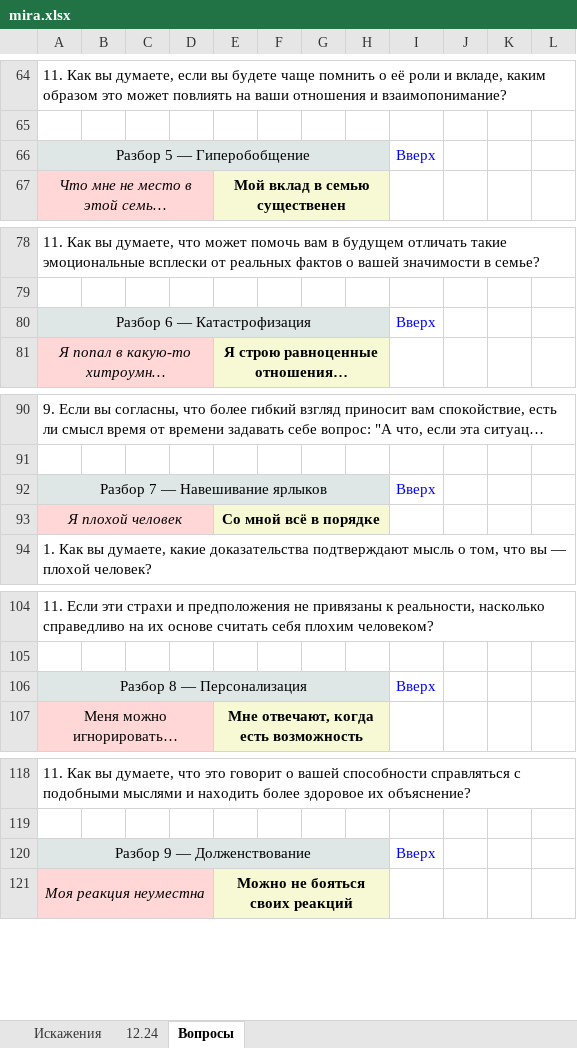
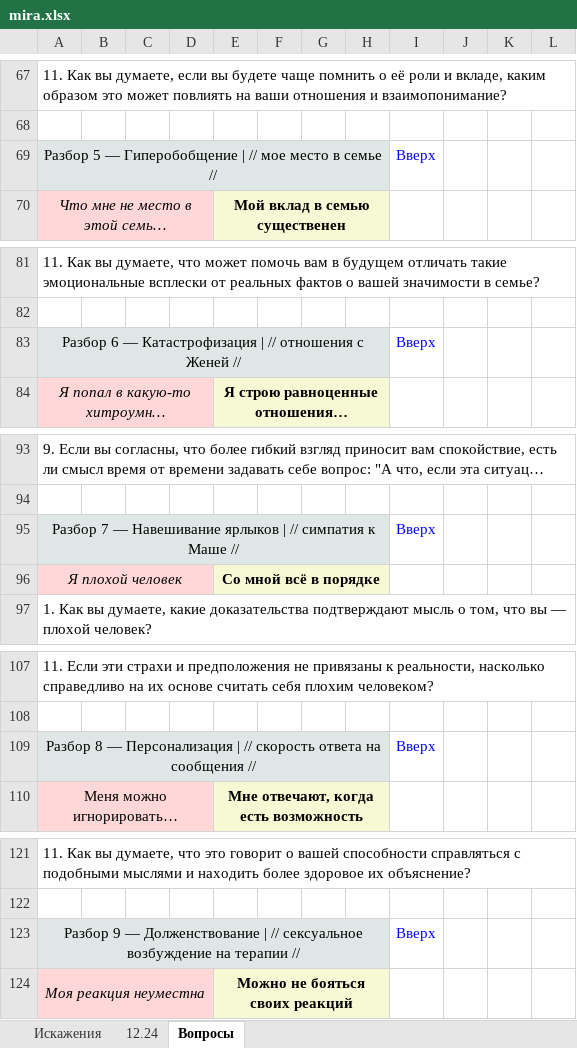
Before and after one commit to Sewadius/Obsidian, an Excel workbook: psychology/CBT_new/mira.xlsx, sheet Вопросы, drawn as a sheet; only a part is shown, gaps mark what is left out; long unchanged cells end in …; values as stored, in another font and other column widths than the file's, no borders; addresses are those after the commit; the diff covers the shown part only; the diff names each change by its address in the sheet, - before the commit and + after, or states it on an @@ line.

```diff
--- a/psychology/CBT_new/mira.xlsx (sheet Вопросы)
+++ b/psychology/CBT_new/mira.xlsx (sheet Вопросы)
-A69: Разбор 5 — Гиперобобщение
+A69: Разбор 5 — Гиперобобщение | // мое место в семье //
-A83: Разбор 6 — Катастрофизация
+A83: Разбор 6 — Катастрофизация | // отношения с Женей //
-A95: Разбор 7 — Навешивание ярлыков
+A95: Разбор 7 — Навешивание ярлыков | // симпатия к Маше //
-A109: Разбор 8 — Персонализация
+A109: Разбор 8 — Персонализация | // скорость ответа на сообщения //
-A123: …— Долженствование
+A123: …— Долженствование | // сексуальное возбуждение на терапии //
```
Also changed, not shown: 32 added rows and 7 edited cells elsewhere in this sheet, sheet 12.24.
